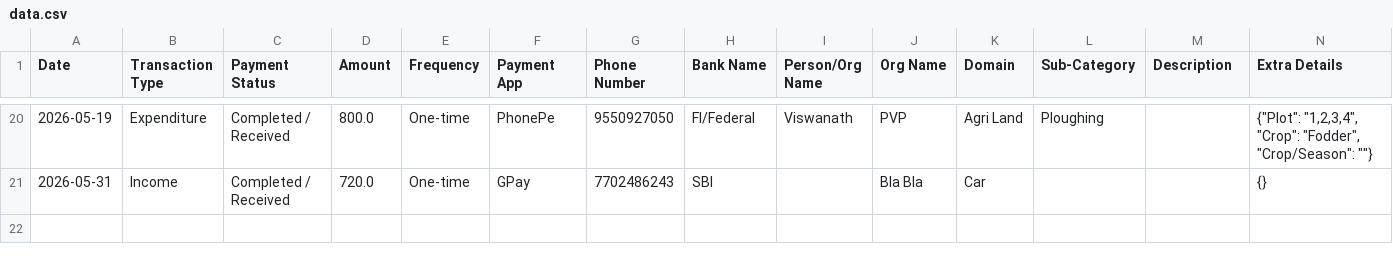
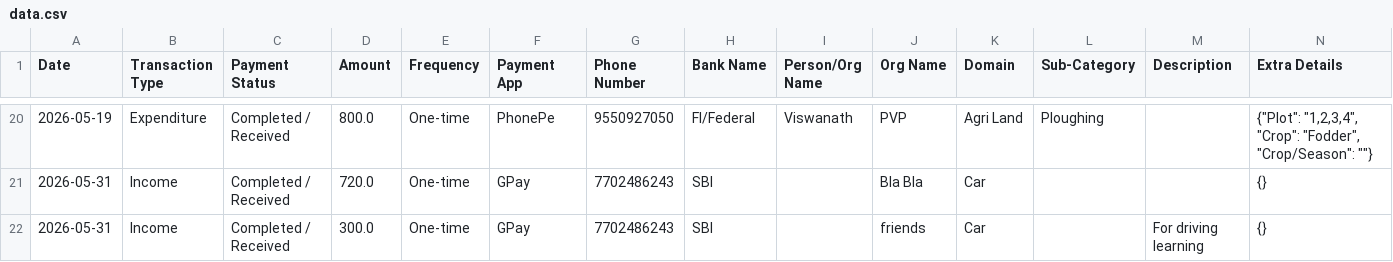
Before and after one commit to Prakash-1619/Finance, a CSV file: data.csv, drawn as a sheet; only a part is shown, gaps mark what is left out; the diff names each change by its address in the sheet, - before the commit and + after, or states it on an @@ line.

Commit message:
Added Car transaction

```diff
--- a/data.csv
+++ b/data.csv
+row 22: 2026-05-31 | Income | Completed / Received | 300.0 | One-time | GPay | 7702486243 | SBI |  | friends | Car |  | For driving learning | {}
```
